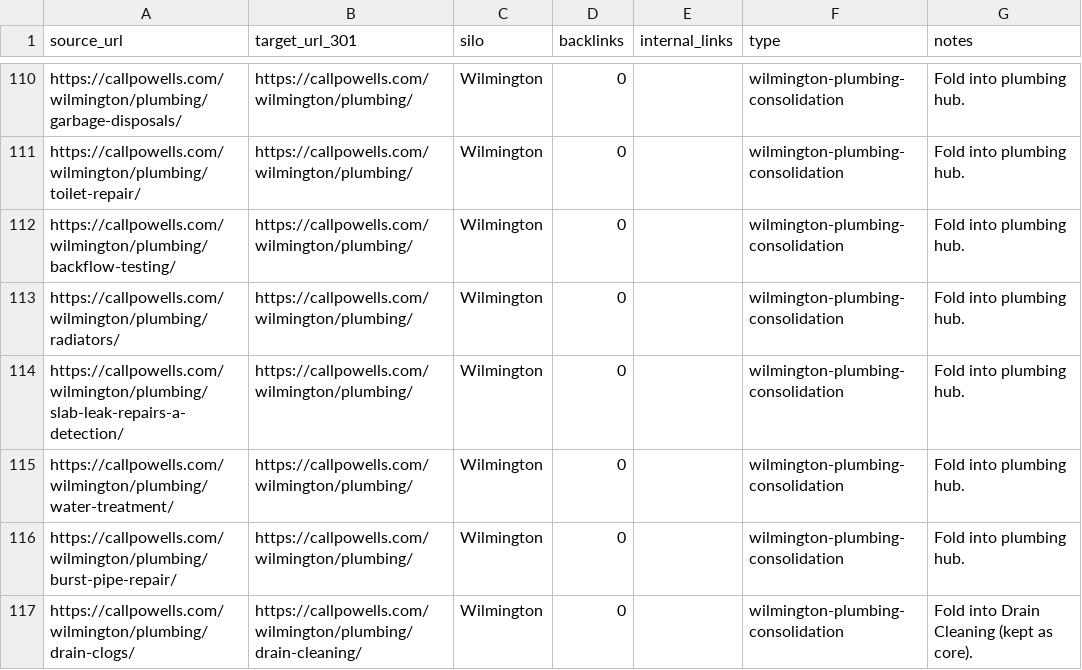
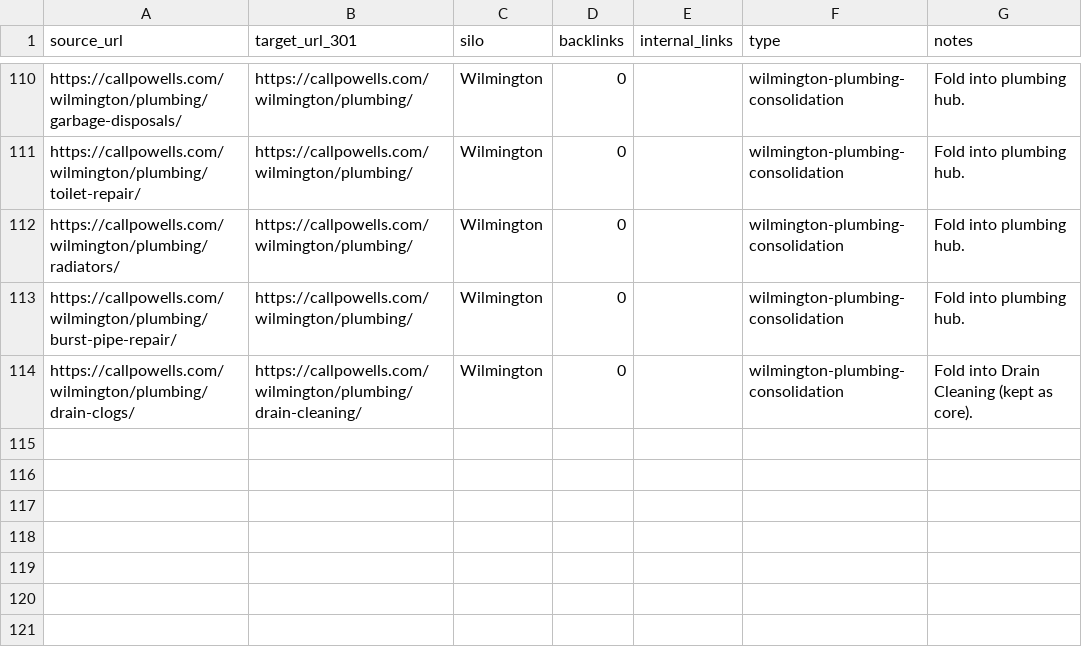
Before and after one commit to primedigitalseo/work-repo, a CSV file: callpowells-cleanup/callpowells-redirect-map.csv, drawn as a sheet; only a part is shown, gaps mark what is left out; the diff names each change by its address in the sheet, - before the commit and + after, or states it on an @@ line.

```diff
--- a/callpowells-cleanup/callpowells-redirect-map.csv
+++ b/callpowells-cleanup/callpowells-redirect-map.csv
-row 112: https://callpowells.com/wilmington/plumbing/backflow-testing/ | https://callpowells.com/wilmington/plumbing/ | Wilmington | 0 |  | wilmington-plumbing-consolidation | Fold into plumbing hub.
-row 114: https://callpowells.com/wilmington/plumbing/slab-leak-repairs-a-detection/ | https://callpowells.com/wilmington/plumbing/ | Wilmington | 0 |  | wilmington-plumbing-consolidation | Fold into plumbing hub.
-row 115: https://callpowells.com/wilmington/plumbing/water-treatment/ | https://callpowells.com/wilmington/plumbing/ | Wilmington | 0 |  | wilmington-plumbing-consolidation | Fold into plumbing hub.
```
Also changed, not shown: callpowells-cleanup/callpowells-redirects-import.csv, callpowells-cleanup/wilmington-plumbing-consolidation.csv, 1 other file.
